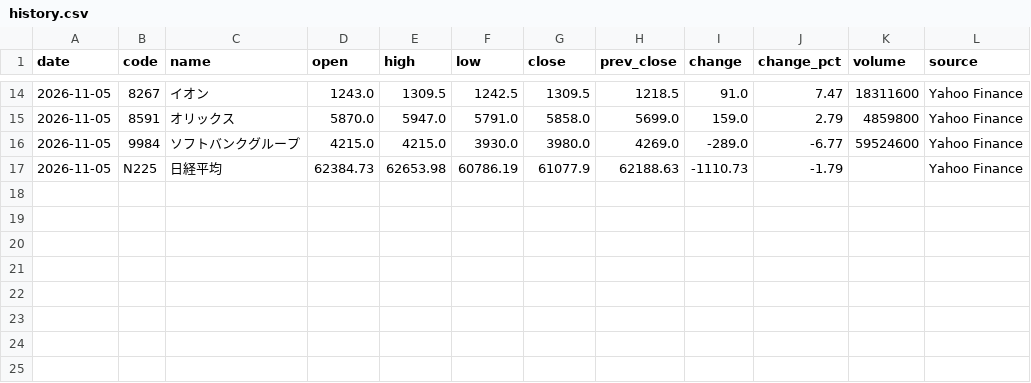
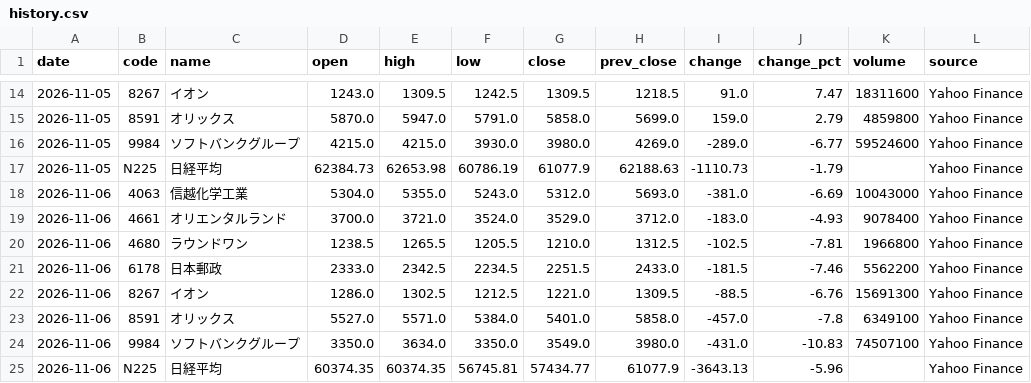
Before and after one commit to yuni10001/kabuka, a CSV file: data/history.csv, drawn as a sheet; only a part is shown, gaps mark what is left out.

```diff
--- a/data/history.csv
+++ b/data/history.csv
@@ -17 +17,9 @@ date,code,name,open,high,low,close,prev_close,change,change_pct,volume,source
 2026-11-05,N225,日経平均,62384.73,62653.98,60786.19,61077.9,62188.63,-1110.73,-1.79,,Yahoo Finance
+2026-11-06,4063,信越化学工業,5304.0,5355.0,5243.0,5312.0,5693.0,-381.0,-6.69,10043000,Yahoo Finance
+2026-11-06,4661,オリエンタルランド,3700.0,3721.0,3524.0,3529.0,3712.0,-183.0,-4.93,9078400,Yahoo Finance
+2026-11-06,4680,ラウンドワン,1238.5,1265.5,1205.5,1210.0,1312.5,-102.5,-7.81,1966800,Yahoo Finance
+2026-11-06,6178,日本郵政,2333.0,2342.5,2234.5,2251.5,2433.0,-181.5,-7.46,5562200,Yahoo Finance
+2026-11-06,8267,イオン,1286.0,1302.5,1212.5,1221.0,1309.5,-88.5,-6.76,15691300,Yahoo Finance
+2026-11-06,8591,オリックス,5527.0,5571.0,5384.0,5401.0,5858.0,-457.0,-7.8,6349100,Yahoo Finance
+2026-11-06,9984,ソフトバンクグループ,3350.0,3634.0,3350.0,3549.0,3980.0,-431.0,-10.83,74507100,Yahoo Finance
+2026-11-06,N225,日経平均,60374.35,60374.35,56745.81,57434.77,61077.9,-3643.13,-5.96,,Yahoo Finance
```
Also changed, not shown: 1 other file.
